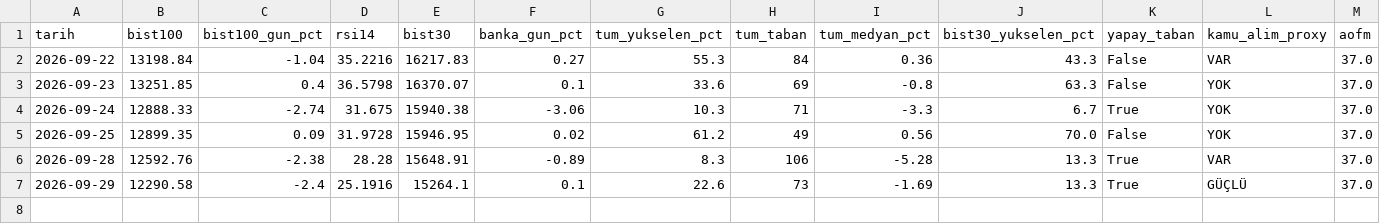
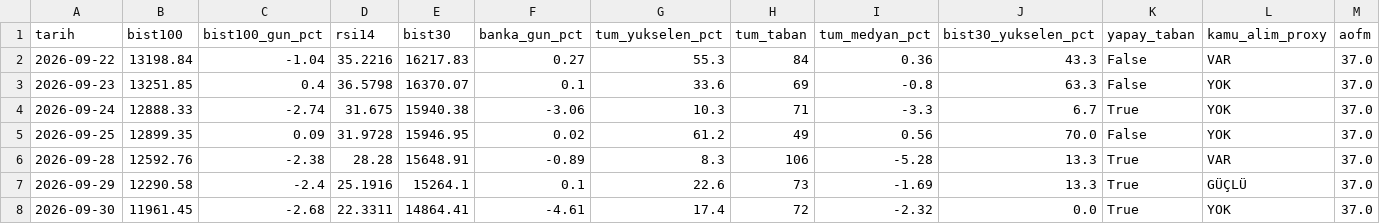
Before and after one commit to OrhanBoyali/bist-radar, a CSV file: output/gunluk_arsiv.csv, drawn as a sheet; only a part is shown; rows hold the shown columns only; the diff names each change by its address in the sheet, - before the commit and + after, or states it on an @@ line.

```diff
--- a/output/gunluk_arsiv.csv
+++ b/output/gunluk_arsiv.csv
+row 8: 2026-09-30 | 11961.45 | -2.68 | 22.3311 | 14864.41 | -4.61 | 17.4 | 72 | -2.32 | 0.0 | True | YOK | 37.0
```
Also changed, not shown: 4 other files.
